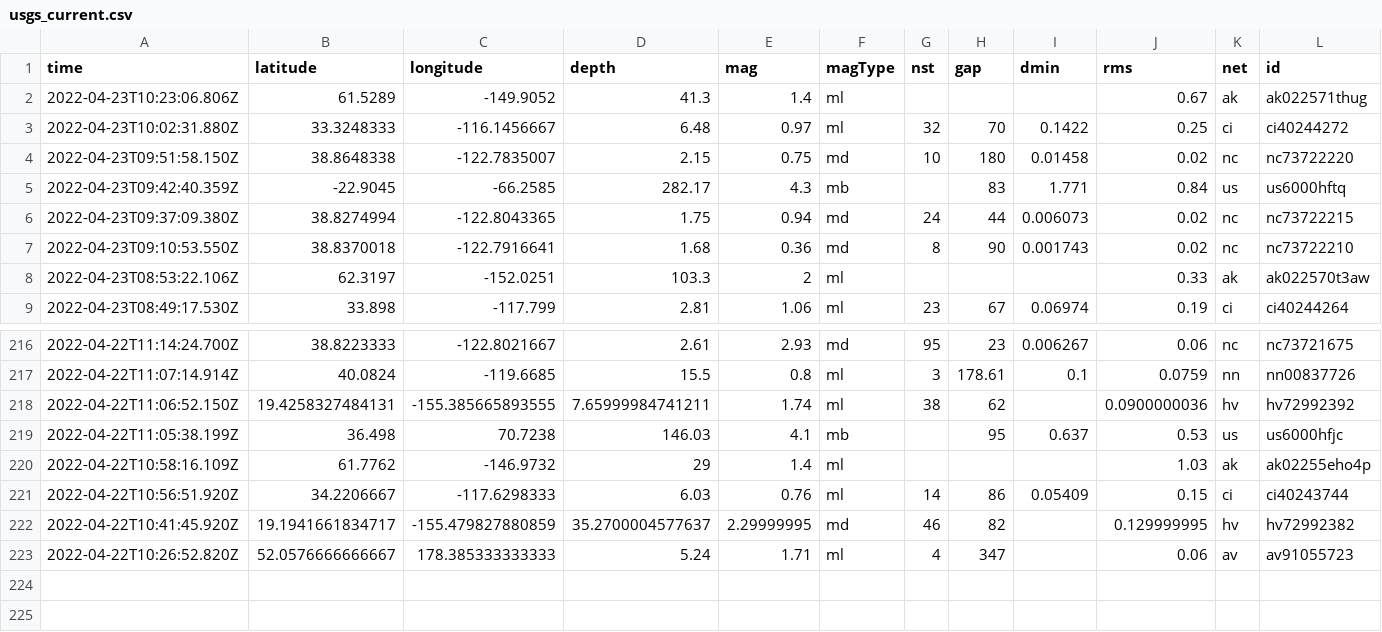
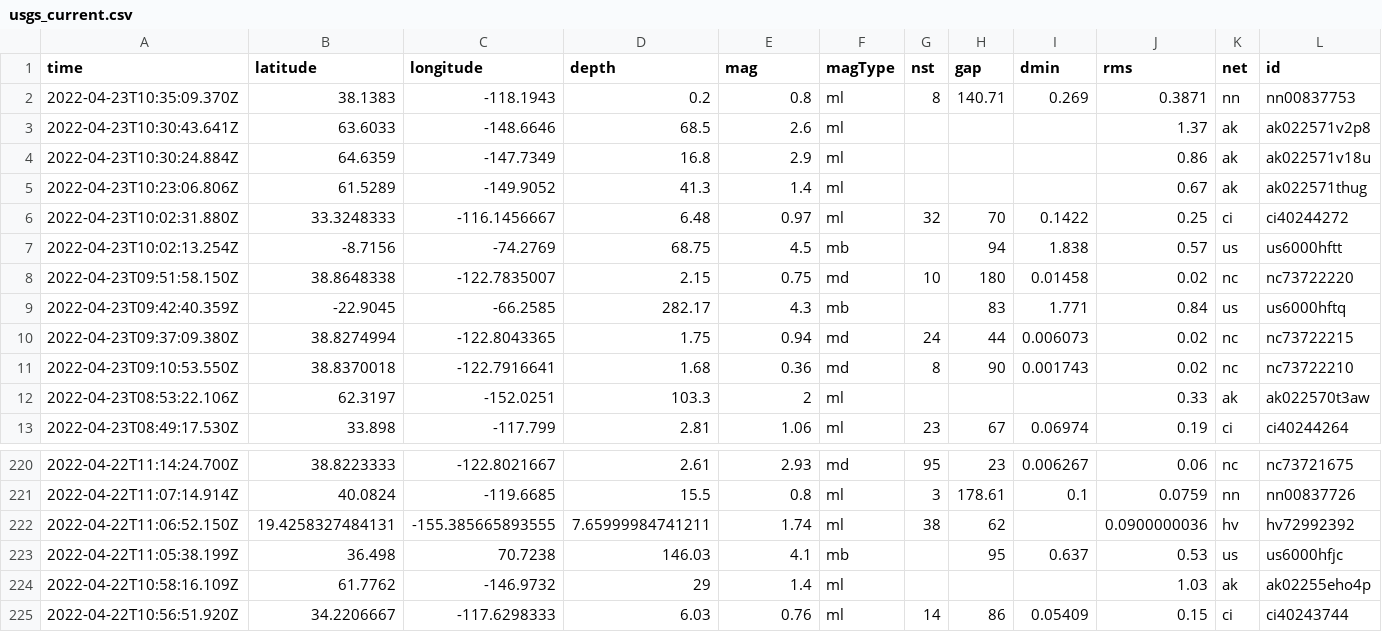
Before and after one commit to LauriNuoska/NICARharjoitus, a CSV file: usgs_current.csv, drawn as a sheet; only a part is shown, gaps mark what is left out; removed rows and columns are numbered as before the commit, all else as after; rows hold the shown columns only; the diff names each change by its address in the sheet, - before the commit and + after, or states it on an @@ line.

```diff
--- a/usgs_current.csv
+++ b/usgs_current.csv
+row 2: 2022-04-23T10:35:09.370Z | 38.1383 | -118.1943 | 0.2 | 0.8 | ml | 8 | 140.71 | 0.269 | 0.3871 | nn | nn00837753
+row 3: 2022-04-23T10:30:43.641Z | 63.6033 | -148.6646 | 68.5 | 2.6 | ml |  |  |  | 1.37 | ak | ak022571v2p8
+row 4: 2022-04-23T10:30:24.884Z | 64.6359 | -147.7349 | 16.8 | 2.9 | ml |  |  |  | 0.86 | ak | ak022571v18u
+row 7: 2022-04-23T10:02:13.254Z | -8.7156 | -74.2769 | 68.75 | 4.5 | mb |  | 94 | 1.838 | 0.57 | us | us6000hftt
-row 222: 2022-04-22T10:41:45.920Z | 19.1941661834717 | -155.479827880859 | 35.2700004577637 | 2.29999995 | md | 46 | 82 |  | 0.129999995 | hv | hv72992382
-row 223: 2022-04-22T10:26:52.820Z | 52.0576666666667 | 178.385333333333 | 5.24 | 1.71 | ml | 4 | 347 |  | 0.06 | av | av91055723
```
Also changed, not shown: 1 other file.
